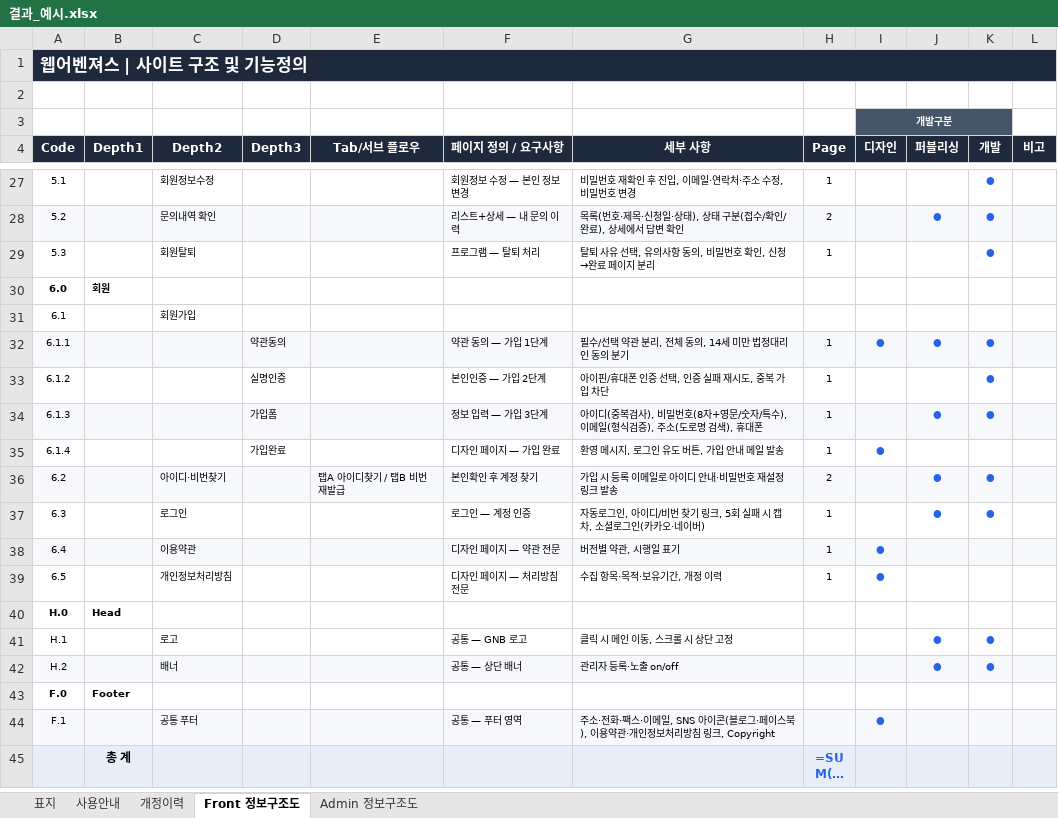
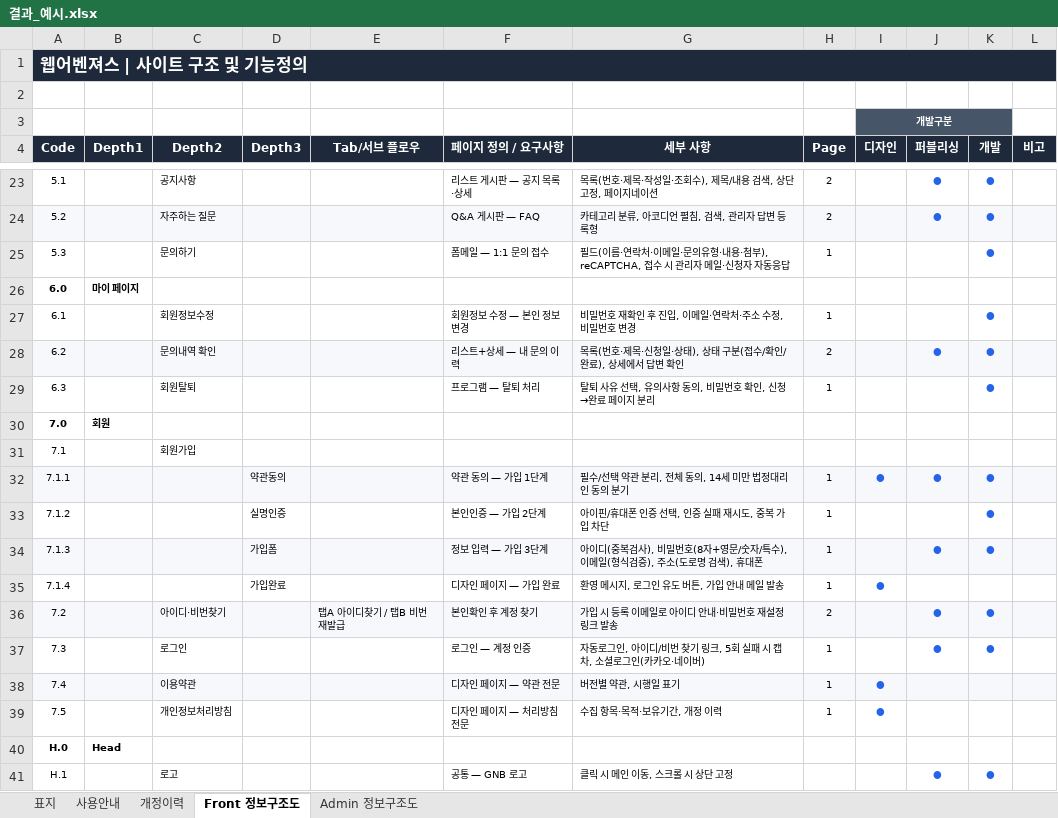
Before and after one commit to jieun994/zinis_claude_skills, an Excel workbook: skills/ia-builder/samples/결과_예시.xlsx, sheet Front 정보구조도, drawn as a sheet; only a part is shown, gaps mark what is left out; the shorter side is filled out with more unchanged rows; long unchanged cells end in …; values as stored, in another font and other column widths than the file's, no borders; formulas without a stored value are shown as written; addresses are those after the commit; the diff covers the shown part only; the diff names each change by its address in the sheet, - before the commit and + after, or states it on an @@ line.

```diff
--- a/skills/ia-builder/samples/결과_예시.xlsx (sheet Front 정보구조도)
+++ b/skills/ia-builder/samples/결과_예시.xlsx (sheet Front 정보구조도)
-C23 (Depth2): 회원정보수정
+C23 (Depth2): 공지사항
-F23 (페이지 정의 / 요구사항): 회원정보 수정 — 본인 정보 변경
+F23 (페이지 정의 / 요구사항): 리스트 게시판 — 공지 목록·상세
-G23 (세부 사항): 비밀번호 재확인 후 진입, 이메일·연락처·주소 수정, 비밀번호 변경
+G23 (세부 사항): 목록(번호·제목·작성일·조회수), 제목/내용 검색, 상단 고정, 페이지네이션
-H23 (Page): 1
+H23 (Page): 2
-J23 (퍼블리싱): (empty)
+J23 (퍼블리싱): ●
-C24 (Depth2): 문의내역 확인
+C24 (Depth2): 자주하는 질문
-F24 (페이지 정의 / 요구사항): 리스트+상세 — 내 문의 이력
+F24 (페이지 정의 / 요구사항): Q&A 게시판 — FAQ
-G24 (세부 사항): 목록(번호·제목·신청일·상태), 상태 구분(접수/확인/완료), 상세에서 답변 확인
+G24 (세부 사항): 카테고리 분류, 아코디언 펼침, 검색, 관리자 답변 등록형
-C25 (Depth2): 회원탈퇴
+C25 (Depth2): 문의하기
-F25 (페이지 정의 / 요구사항): 프로그램 — 탈퇴 처리
+F25 (페이지 정의 / 요구사항): 폼메일 — 1:1 문의 접수
-G25 (세부 사항): 탈퇴 사유 선택, 유의사항 동의, 비밀번호 확인, 신청→완료 페이지 분리
+G25 (세부 사항): 필드(이름·연락처·이메일·문의유형·내용·첨부), reCAPTCHA, 접수 시 관리자 메일·신청자 자동응답
-B26 (Depth1): 회원
+B26 (Depth1): 마이 페이지
-C27 (Depth2): 회원가입
+C27 (Depth2): 회원정보수정
-F27 (페이지 정의 / 요구사항): (empty)
+F27 (페이지 정의 / 요구사항): 회원정보 수정 — 본인 정보 변경
-G27 (세부 사항): (empty)
+G27 (세부 사항): 비밀번호 재확인 후 진입, 이메일·연락처·주소 수정, 비밀번호 변경
-H27 (Page): (empty)
+H27 (Page): 1
-K27 (개발): (empty)
+K27 (개발): ●
+row 28: 6.2 |  | 문의내역 확인 |  |  | 리스트+상세 — 내 문의 이력 | 목록(번호·제목·신청일·상태), 상태 구분(접수/확인/완료), 상세에서 답변 확인 | 2 |  | ● | ●
+row 29: 6.3 |  | 회원탈퇴 |  |  | 프로그램 — 탈퇴 처리 | 탈퇴 사유 선택, 유의사항 동의, 비밀번호 확인, 신청→완료 페이지 분리 | 1 |  |  | ●
+row 30: 7.0 | 회원
+row 31: 7.1 |  | 회원가입
-A32 (Code): 6.1.1
+A32 (Code): 7.1.1
-A33 (Code): 6.1.2
+A33 (Code): 7.1.2
-A34 (Code): 6.1.3
+A34 (Code): 7.1.3
-A35 (Code): 6.1.4
+A35 (Code): 7.1.4
-A36 (Code): 6.2
+A36 (Code): 7.2
-A37 (Code): 6.3
+A37 (Code): 7.3
-A38 (Code): 6.4
+A38 (Code): 7.4
-A39 (Code): 6.5
+A39 (Code): 7.5
```
Also changed, not shown: 4 removed rows and 25 edited cells elsewhere in this sheet, sheet Admin 정보구조도, 37 other files.
